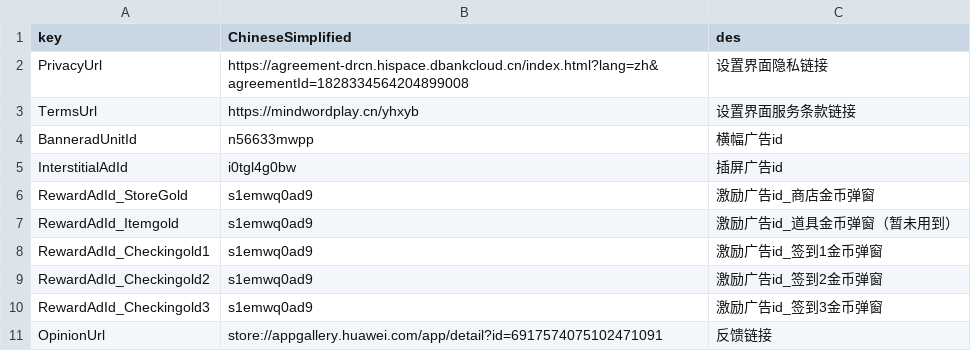
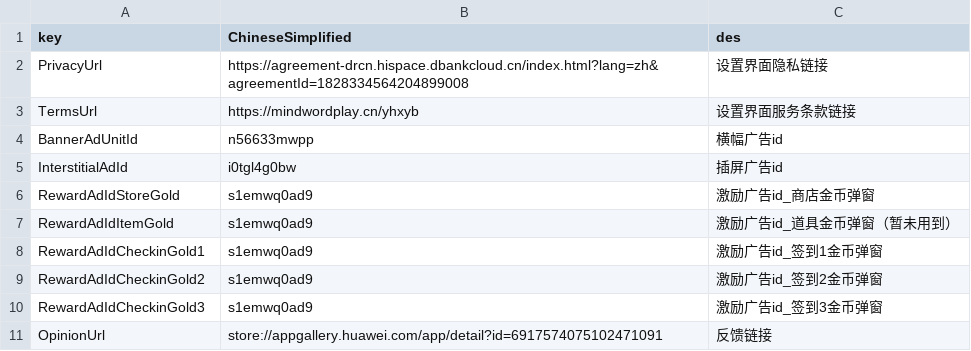
Before and after one commit to liufangzhiwu/HexWord, a CSV file: Assets/FourWordIdiom/MultipleData/StageDatas/GameInfo/GameConfig.csv, drawn as a sheet.

```diff
--- a/Assets/FourWordIdiom/MultipleData/StageDatas/GameInfo/GameConfig.csv
+++ b/Assets/FourWordIdiom/MultipleData/StageDatas/GameInfo/GameConfig.csv
@@ -3,9 +3,9 @@ PrivacyUrl,https://agreement-drcn.hispace.dbankcloud.cn/index.html?lang=zh&agree
 TermsUrl,https://mindwordplay.cn/yhxyb,设置界面服务条款链接
-BanneradUnitId,n56633mwpp,横幅广告id
+BannerAdUnitId,n56633mwpp,横幅广告id
 InterstitialAdId,i0tgl4g0bw,插屏广告id
-RewardAdId_StoreGold,s1emwq0ad9,激励广告id_商店金币弹窗
-RewardAdId_Itemgold,s1emwq0ad9,激励广告id_道具金币弹窗（暂未用到）
-RewardAdId_Checkingold1,s1emwq0ad9,激励广告id_签到1金币弹窗
-RewardAdId_Checkingold2,s1emwq0ad9,激励广告id_签到2金币弹窗
-RewardAdId_Checkingold3,s1emwq0ad9,激励广告id_签到3金币弹窗
+RewardAdIdStoreGold,s1emwq0ad9,激励广告id_商店金币弹窗
+RewardAdIdItemGold,s1emwq0ad9,激励广告id_道具金币弹窗（暂未用到）
+RewardAdIdCheckinGold1,s1emwq0ad9,激励广告id_签到1金币弹窗
+RewardAdIdCheckinGold2,s1emwq0ad9,激励广告id_签到2金币弹窗
+RewardAdIdCheckinGold3,s1emwq0ad9,激励广告id_签到3金币弹窗
 OpinionUrl,store://appgallery.huawei.com/app/detail?id=6917574075102471091,反馈链接
```
Also changed, not shown: Assets/FourWordIdiom/MultipleData/StageDatas/GameInfo/Multilingual.csv, 7 other files.
